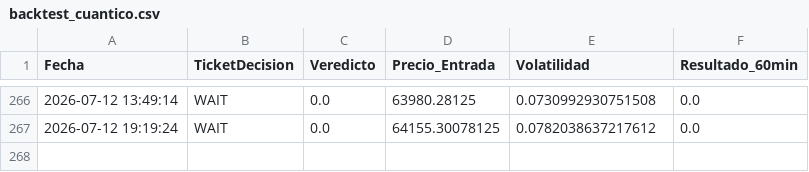
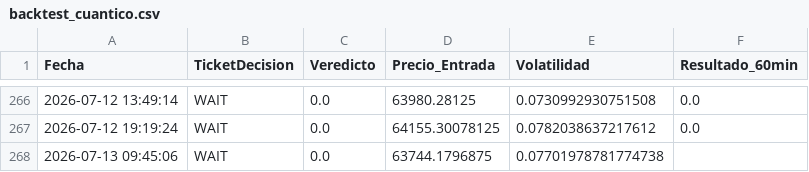
Before and after one commit to alconero-hub/oraculo_cuantico, a CSV file: backtest_cuantico.csv, drawn as a sheet; only a part is shown, gaps mark what is left out; the diff names each change by its address in the sheet, - before the commit and + after, or states it on an @@ line.

```diff
--- a/backtest_cuantico.csv
+++ b/backtest_cuantico.csv
+row 268: 2026-07-13 09:45:06 | WAIT | 0.0 | 63744.1796875 | 0.07701978781774738
```
Also changed, not shown: 2 other files.
